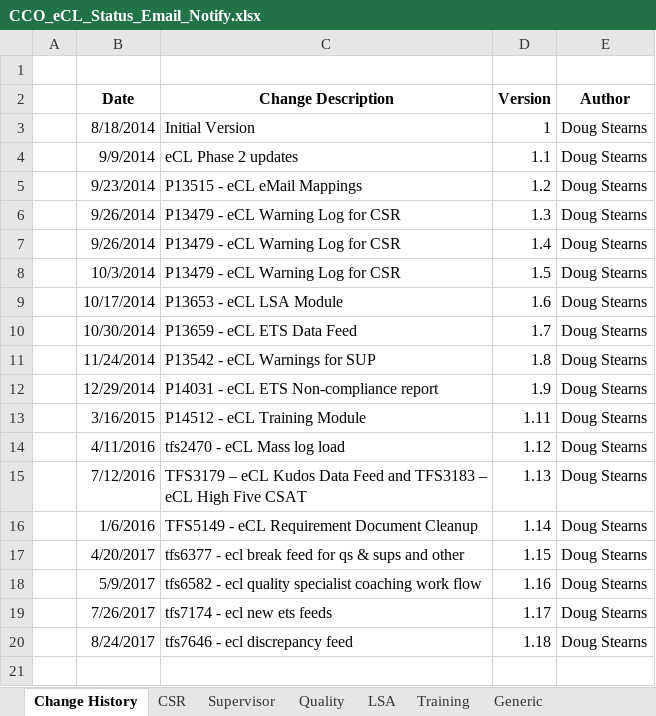
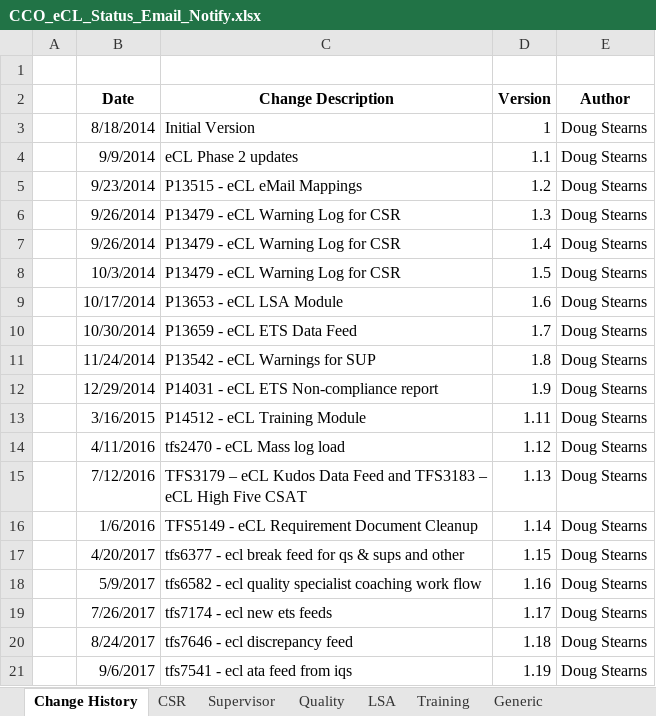
Before and after one commit to maximus-cco/eCoaching_V2_Bak, an Excel workbook: Requirements/Misc/CCO_eCL_Status_Email_Notify.xlsx, sheet Change History, drawn as a sheet; values as stored, in another font and other column widths than the file's, no borders; the diff names each change by its address in the sheet, - before the commit and + after, or states it on an @@ line.

```diff
--- a/Requirements/Misc/CCO_eCL_Status_Email_Notify.xlsx (sheet Change History)
+++ b/Requirements/Misc/CCO_eCL_Status_Email_Notify.xlsx (sheet Change History)
+row 21:  | 9/6/2017 | tfs7541 - ecl ata feed from iqs | 1.19 | Doug Stearns
```
Also changed, not shown: sheet Quality.
